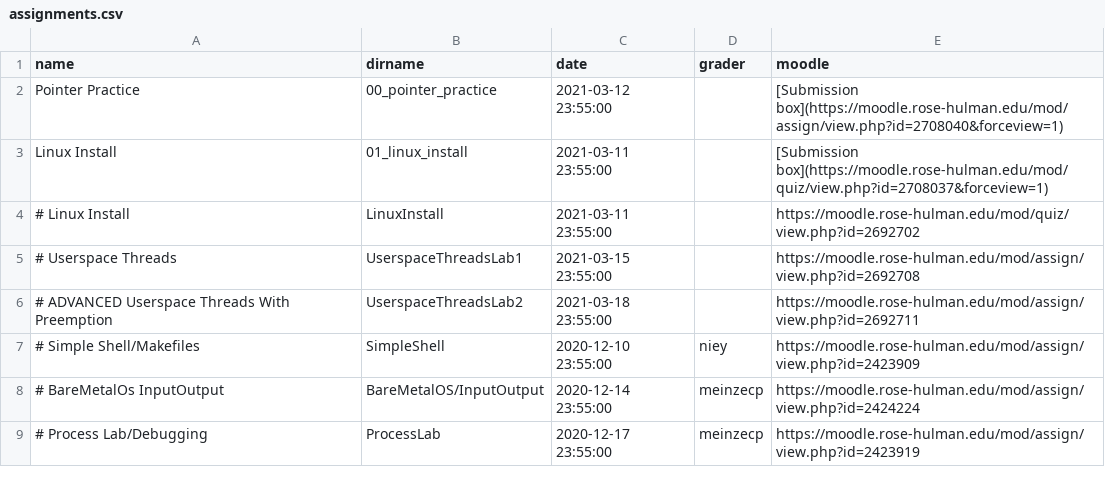
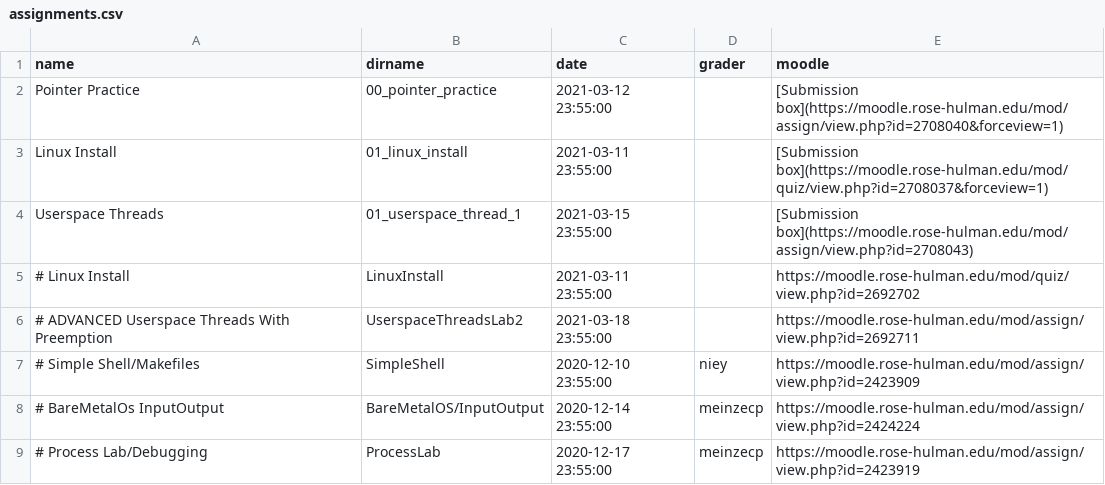
Before and after one commit to RHIT-CSSE/csse332, a CSV file: _data/assignments.csv, drawn as a sheet; only a part is shown; removed rows and columns are numbered as before the commit, all else as after; the diff names each change by its address in the sheet, - before the commit and + after, or states it on an @@ line.

```diff
--- a/_data/assignments.csv
+++ b/_data/assignments.csv
+row 4: Userspace Threads | 01_userspace_thread_1 | 2021-03-15 23:55:00 |  | [Submission box](https://moodle.rose-hulman.edu/mod/assign/view.php?id=2708043)
-row 5: # Userspace Threads | UserspaceThreadsLab1 | 2021-03-15 23:55:00 |  | https://moodle.rose-hulman.edu/mod/assign/view.php?id=2692708
```
Also changed, not shown: 11 other files.
